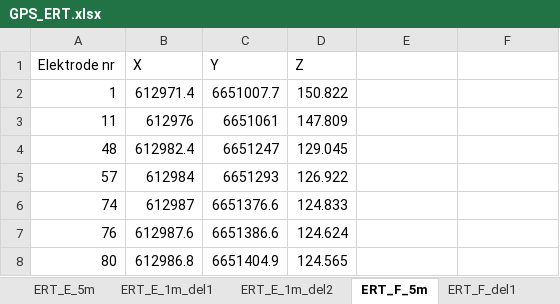
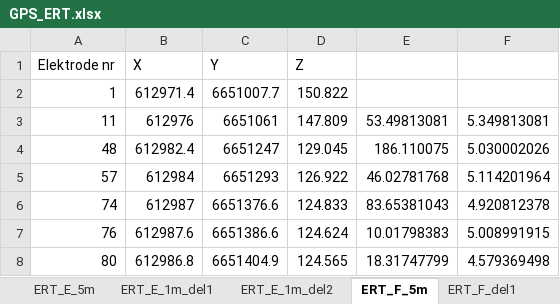
Before and after one commit to fredriknk/Resipy_interpolate, an Excel workbook: GPS_ERT.xlsx, sheet ERT_F_5m, drawn as a sheet; values as stored, in another font and other column widths than the file's, no borders; the diff names each change by its address in the sheet, - before the commit and + after, or states it on an @@ line.

```diff
--- a/GPS_ERT.xlsx (sheet ERT_F_5m)
+++ b/GPS_ERT.xlsx (sheet ERT_F_5m)
-E3: (empty)
+E3: 53.49813081
-F3: (empty)
+F3: 5.349813081
-E4: (empty)
+E4: 186.110075
-F4: (empty)
+F4: 5.030002026
-E5: (empty)
+E5: 46.02781768
-F5: (empty)
+F5: 5.114201964
-E6: (empty)
+E6: 83.65381043
-F6: (empty)
+F6: 4.920812378
-E7: (empty)
+E7: 10.01798383
-F7: (empty)
+F7: 5.008991915
-E8: (empty)
+E8: 18.31747799
-F8: (empty)
+F8: 4.579369498
```
Also changed, not shown: sheet ERT_A_5m, sheet ERT_C_5m, sheet ERT_A_1m, sheet ERT_C_1m, 15 other files.
